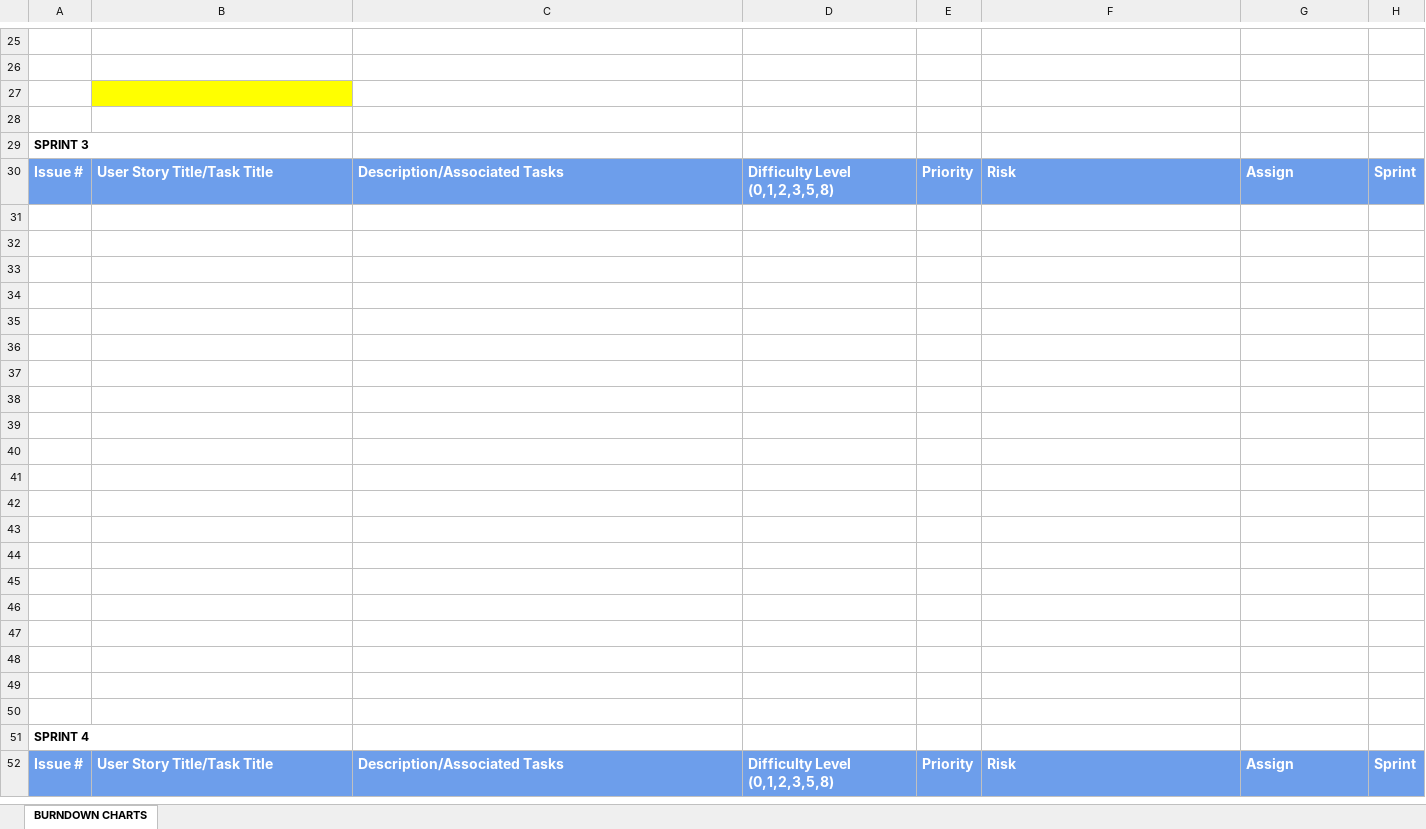
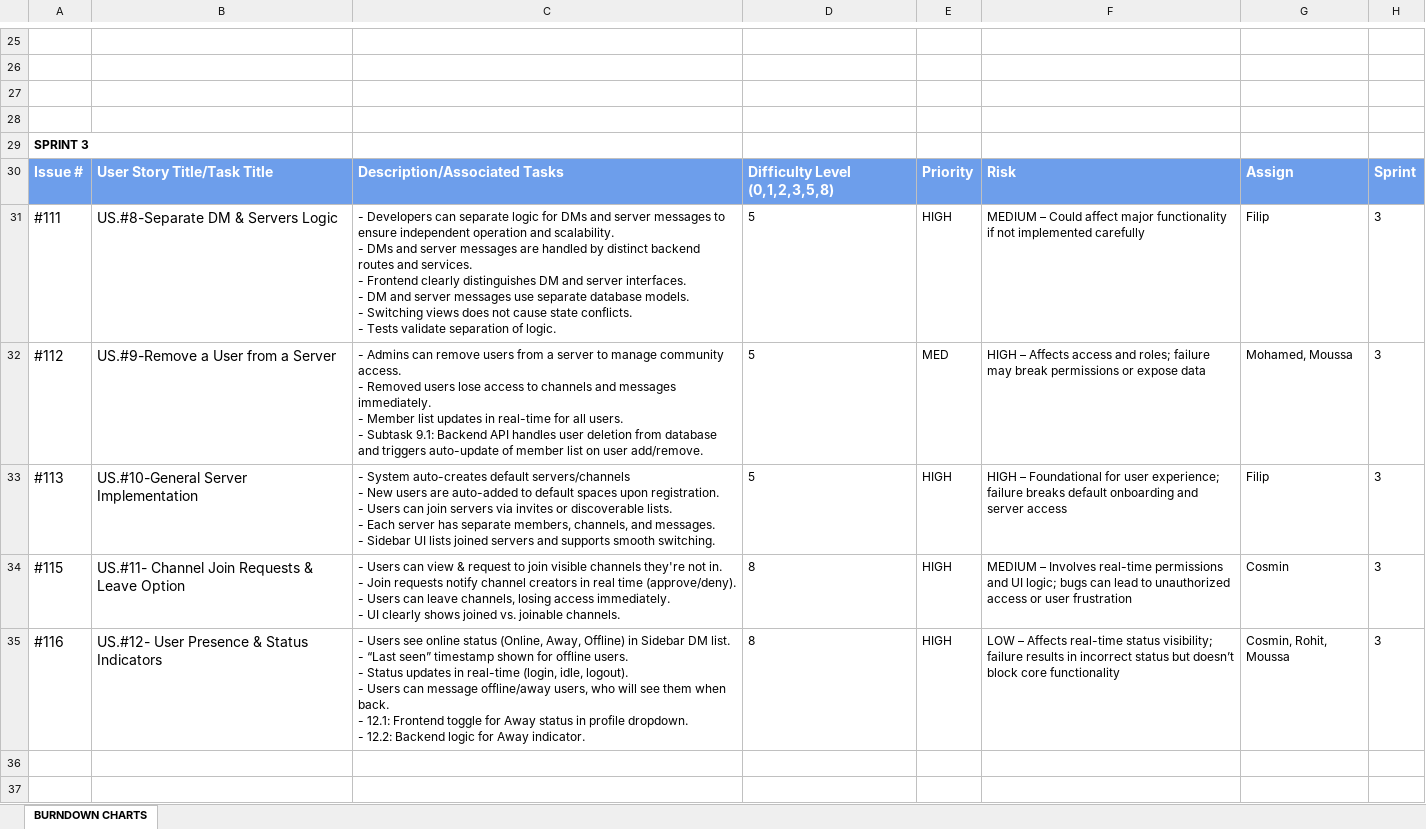
Before and after one commit to Diversity-Hires/Diversity-Hires-SOEN341-Project-W25, an Excel workbook: Sprint Documents/Sprint Planning.xlsx, sheet BURNDOWN CHARTS, drawn as a sheet; only a part is shown, gaps mark what is left out; the shorter side is filled out with more unchanged rows; values as stored, in another font and other column widths than the file's, no borders; charts and pictures not drawn; ↵ is a line break in a cell; the diff names each change by its address in the sheet, - before the commit and + after, or states it on an @@ line.

Commit message:
added the updated sprint documents for Sprint 3

```diff
--- a/Sprint Documents/Sprint Planning.xlsx (sheet BURNDOWN CHARTS)
+++ b/Sprint Documents/Sprint Planning.xlsx (sheet BURNDOWN CHARTS)
-B27 fill: #FFFF00
+B27 fill: none
-row 31: (empty)
+row 31: #111 | US.#8-Separate DM & Servers Logic | - Developers can separate logic for DMs and server messages to ensure independent operation and scalability. ↵ - DMs and server messages are handled by distinct backend routes and services. ↵ - Frontend clearly distinguishes DM and server interfaces. ↵ - DM and server messages use separate database models. ↵ - Switching views does not cause state conflicts. ↵ - Tests validate separation of logic. | 5 | HIGH | MEDIUM – Could affect major functionality if not implemented carefully | Filip | 3
-row 32: (empty)
+row 32: #112 | US.#9-Remove a User from a Server | - Admins can remove users from a server to manage community access. ↵ - Removed users lose access to channels and messages immediately. ↵ - Member list updates in real-time for all users. ↵ - Subtask 9.1: Backend API handles user deletion from database and triggers auto-update of member list on user add/remove. | 5 | MED | HIGH – Affects access and roles; failure may break permissions or expose data | Mohamed, Moussa | 3
-row 33: (empty)
+row 33: #113 | US.#10-General Server Implementation | - System auto-creates default servers/channels ↵ - New users are auto-added to default spaces upon registration. ↵ - Users can join servers via invites or discoverable lists. ↵ - Each server has separate members, channels, and messages. ↵ - Sidebar UI lists joined servers and supports smooth switching. | 5 | HIGH | HIGH – Foundational for user experience; failure breaks default onboarding and server access | Filip | 3
-row 34: (empty)
+row 34: #115 | US.#11- Channel Join Requests & Leave Option | - Users can view & request to join visible channels they're not in. ↵ - Join requests notify channel creators in real time (approve/deny). ↵ - Users can leave channels, losing access immediately. ↵ - UI clearly shows joined vs. joinable channels. | 8 | HIGH | MEDIUM – Involves real-time permissions and UI logic; bugs can lead to unauthorized access or user frustration | Cosmin | 3
-row 35: (empty)
+row 35: #116 | US.#12- User Presence & Status Indicators | - Users see online status (Online, Away, Offline) in Sidebar DM list. ↵ - “Last seen” timestamp shown for offline users. ↵ - Status updates in real-time (login, idle, logout). ↵ - Users can message offline/away users, who will see them when back. ↵ - 12.1: Frontend toggle for Away status in profile dropdown. ↵ - 12.2: Backend logic for Away indicator. | 8 | HIGH | LOW – Affects real-time status visibility; failure results in incorrect status but doesn’t block core functionality | Cosmin, Rohit, Moussa | 3
```
Also changed, not shown: Sprint Documents/Shared Diversity Hires Time Sheet.xlsx, 2 other files.
